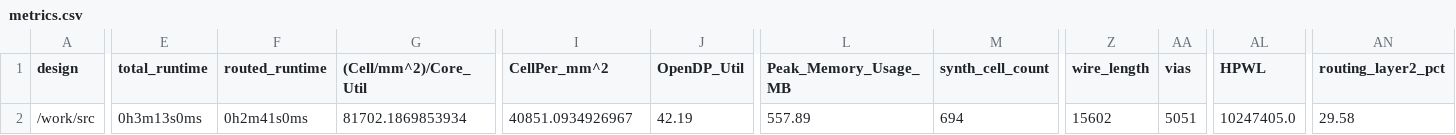
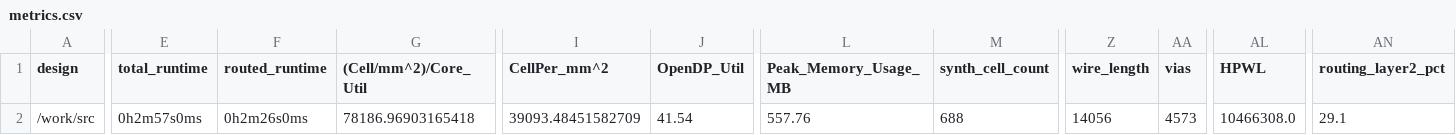
Before and after one commit to TinyTapeout/tinytapeout-04, a CSV file: projects/tt_um_marno_factorize/metrics.csv, drawn as a sheet; only a part is shown, gaps mark what is left out; the diff covers the shown part only; the diff names each change by its address in the sheet, - before the commit and + after, or states it on an @@ line.

Commit message:
feat: update project tt_um_marno_factorize from marnovandermaas/tiny-factorizer
Commit: 1e60d3a2bfc98537abfe7395c521f269bd4d45b8
Workflow: https://github.com/marnovandermaas/tiny-factorizer/actions/runs/5666843554

```diff
--- a/projects/tt_um_marno_factorize/metrics.csv
+++ b/projects/tt_um_marno_factorize/metrics.csv
-E2 (total_runtime): 0h3m13s0ms
+E2 (total_runtime): 0h2m57s0ms
-F2 (routed_runtime): 0h2m41s0ms
+F2 (routed_runtime): 0h2m26s0ms
-G2 ((Cell/mm^2)/Core_Util): 81702.1869853934
+G2 ((Cell/mm^2)/Core_Util): 78186.96903165418
-I2 (CellPer_mm^2): 40851.0934926967
+I2 (CellPer_mm^2): 39093.48451582709
-J2 (OpenDP_Util): 42.19
+J2 (OpenDP_Util): 41.54
-L2 (Peak_Memory_Usage_MB): 557.89
+L2 (Peak_Memory_Usage_MB): 557.76
-M2 (synth_cell_count): 694
+M2 (synth_cell_count): 688
-Z2 (wire_length): 15602
+Z2 (wire_length): 14056
-AA2 (vias): 5051
+AA2 (vias): 4573
-AL2 (HPWL): 10247405.0
+AL2 (HPWL): 10466308.0
-AN2 (routing_layer2_pct): 29.58
+AN2 (routing_layer2_pct): 29.1
```
Also changed, not shown: 20 edited cells elsewhere in this file, 6 other files.
